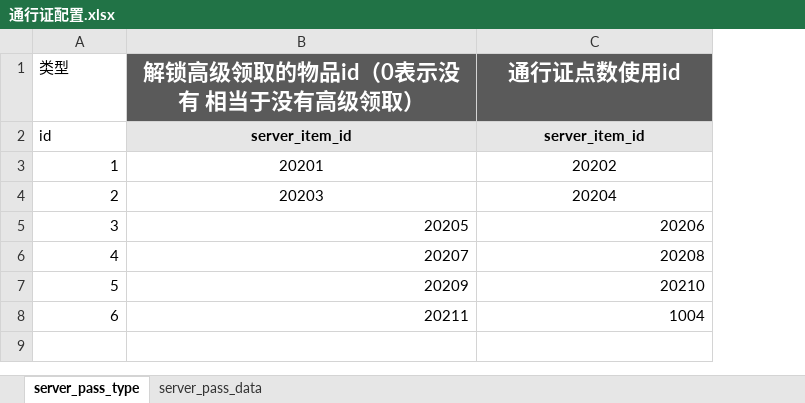
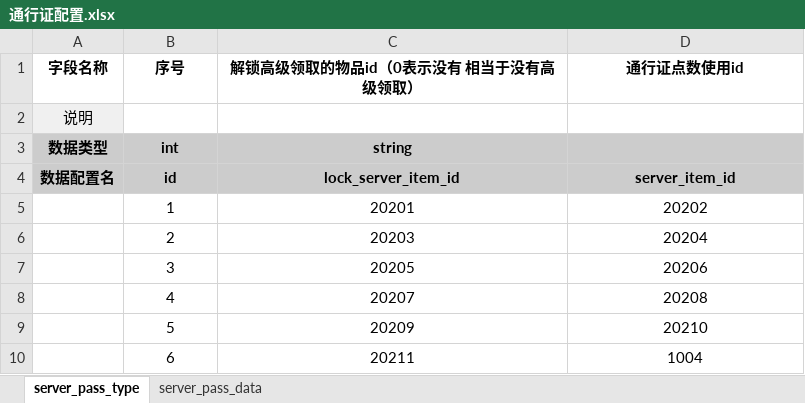
Before and after one commit to YPYT1/nobody, an Excel workbook: doc_new/4.服务器配置文档/通行证配置.xlsx, sheet server_pass_type, drawn as a sheet; values as stored, in another font and other column widths than the file's, no borders; addresses are those after the commit; the diff names each change by its address in the sheet, - before the commit and + after, or states it on an @@ line.

```diff
--- a/doc_new/4.服务器配置文档/通行证配置.xlsx (sheet server_pass_type)
+++ b/doc_new/4.服务器配置文档/通行证配置.xlsx (sheet server_pass_type)
+column A (字段名称), row 4: 数据配置名
-B1: 类型
+B1: 序号
@@ B1 bold: off → on, alignment: left → center @@
@@ C1:D1 fill: #5A5A5A → none, text colour: #FFFFFF → black, text size: smaller @@
+row 2: 说明
+row 3: 数据类型 | int | string
@@ B4 fill: none → #CCCCCC, bold: off → on, alignment: left → center @@
-C4 (解锁高级领取的物品id（0表示没有 相当于没有高级领取）): server_item_id
+C4 (解锁高级领取的物品id（0表示没有 相当于没有高级领取）): lock_server_item_id
-C4:D4 fill: #E6E6E6
+C4:D4 fill: #CCCCCC
-B5:B6 alignment: right
+B5:B6 alignment: center
-B7:D10 alignment: right
+B7:D10 alignment: center
```
Also changed, not shown: sheet server_pass_data, 1 other file.
